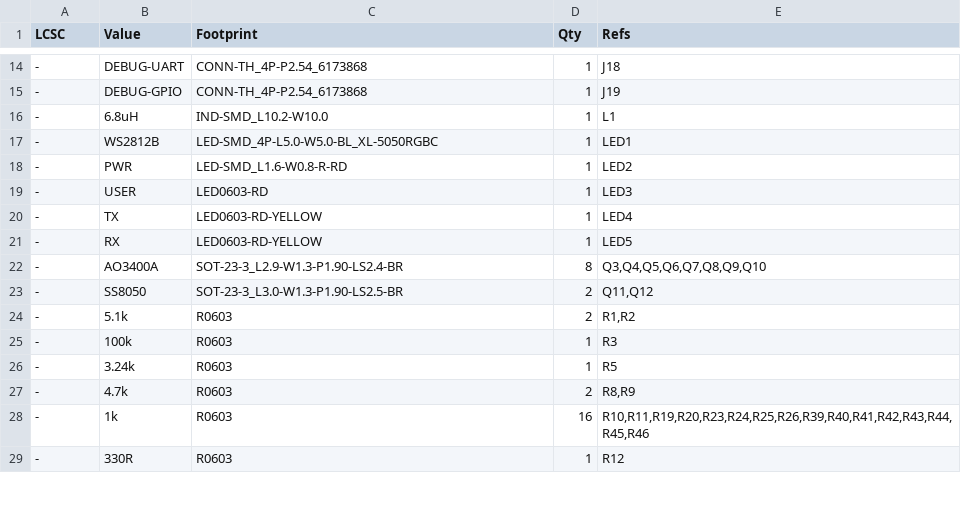
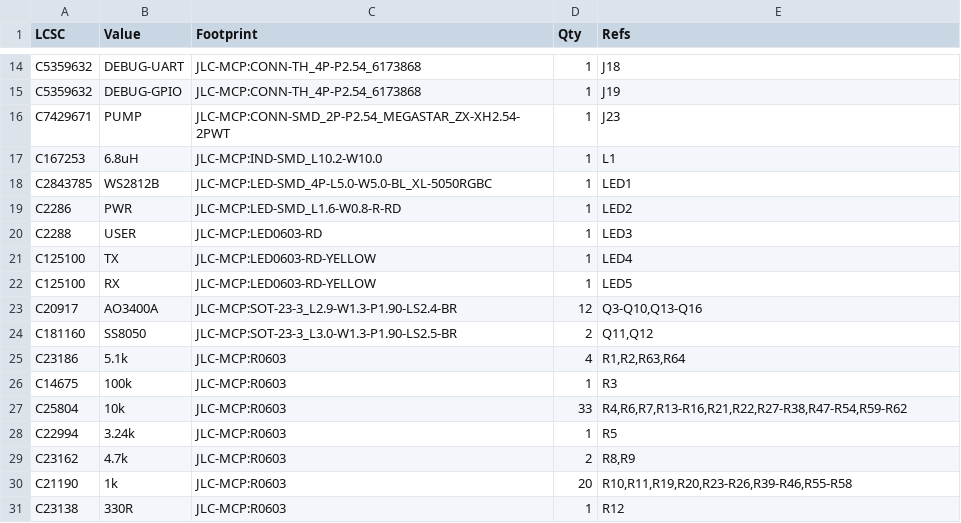
Before and after one commit to yfzhang-true/flowio-cn, a CSV file: hardware/flowio-p1/fab/flowio-p1-bom.csv, drawn as a sheet; only a part is shown, gaps mark what is left out; the diff covers the shown part only.

```diff
--- a/hardware/flowio-p1/fab/flowio-p1-bom.csv
+++ b/hardware/flowio-p1/fab/flowio-p1-bom.csv
@@ -14,16 +14,18 @@
--,DEBUG-UART,CONN-TH_4P-P2.54_6173868,1,J18
--,DEBUG-GPIO,CONN-TH_4P-P2.54_6173868,1,J19
--,6.8uH,IND-SMD_L10.2-W10.0,1,L1
--,WS2812B,LED-SMD_4P-L5.0-W5.0-BL_XL-5050RGBC,1,LED1
--,PWR,LED-SMD_L1.6-W0.8-R-RD,1,LED2
--,USER,LED0603-RD,1,LED3
--,TX,LED0603-RD-YELLOW,1,LED4
--,RX,LED0603-RD-YELLOW,1,LED5
--,AO3400A,SOT-23-3_L2.9-W1.3-P1.90-LS2.4-BR,8,"Q3,Q4,Q5,Q6,Q7,Q8,Q9,Q10"
--,SS8050,SOT-23-3_L3.0-W1.3-P1.90-LS2.5-BR,2,"Q11,Q12"
--,5.1k,R0603,2,"R1,R2"
--,100k,R0603,1,R3
--,3.24k,R0603,1,R5
--,4.7k,R0603,2,"R8,R9"
--,1k,R0603,16,"R10,R11,R19,R20,R23,R24,R25,R26,R39,R40,R41,R42,R43,R44,R45,R46"
--,330R,R0603,1,R12
+"C5359632","DEBUG-UART","JLC-MCP:CONN-TH_4P-P2.54_6173868","1","J18"
+"C5359632","DEBUG-GPIO","JLC-MCP:CONN-TH_4P-P2.54_6173868","1","J19"
+"C7429671","PUMP","JLC-MCP:CONN-SMD_2P-P2.54_MEGASTAR_ZX-XH2.54-2PWT","1","J23"
+"C167253","6.8uH","JLC-MCP:IND-SMD_L10.2-W10.0","1","L1"
+"C2843785","WS2812B","JLC-MCP:LED-SMD_4P-L5.0-W5.0-BL_XL-5050RGBC","1","LED1"
+"C2286","PWR","JLC-MCP:LED-SMD_L1.6-W0.8-R-RD","1","LED2"
+"C2288","USER","JLC-MCP:LED0603-RD","1","LED3"
+"C125100","TX","JLC-MCP:LED0603-RD-YELLOW","1","LED4"
+"C125100","RX","JLC-MCP:LED0603-RD-YELLOW","1","LED5"
+"C20917","AO3400A","JLC-MCP:SOT-23-3_L2.9-W1.3-P1.90-LS2.4-BR","12","Q3-Q10,Q13-Q16"
+"C181160","SS8050","JLC-MCP:SOT-23-3_L3.0-W1.3-P1.90-LS2.5-BR","2","Q11,Q12"
+"C23186","5.1k","JLC-MCP:R0603","4","R1,R2,R63,R64"
+"C14675","100k","JLC-MCP:R0603","1","R3"
+"C25804","10k","JLC-MCP:R0603","33","R4,R6,R7,R13-R16,R21,R22,R27-R38,R47-R54,R59-R62"
+"C22994","3.24k","JLC-MCP:R0603","1","R5"
+"C23162","4.7k","JLC-MCP:R0603","2","R8,R9"
+"C21190","1k","JLC-MCP:R0603","20","R10,R11,R19,R20,R23-R26,R39-R46,R55-R58"
+"C23138","330R","JLC-MCP:R0603","1","R12"
```
Also changed, not shown: 3 added rows, 2 removed rows and 70 edited cells elsewhere in this file, hardware/flowio-p1/bom.csv, 2 other files.
